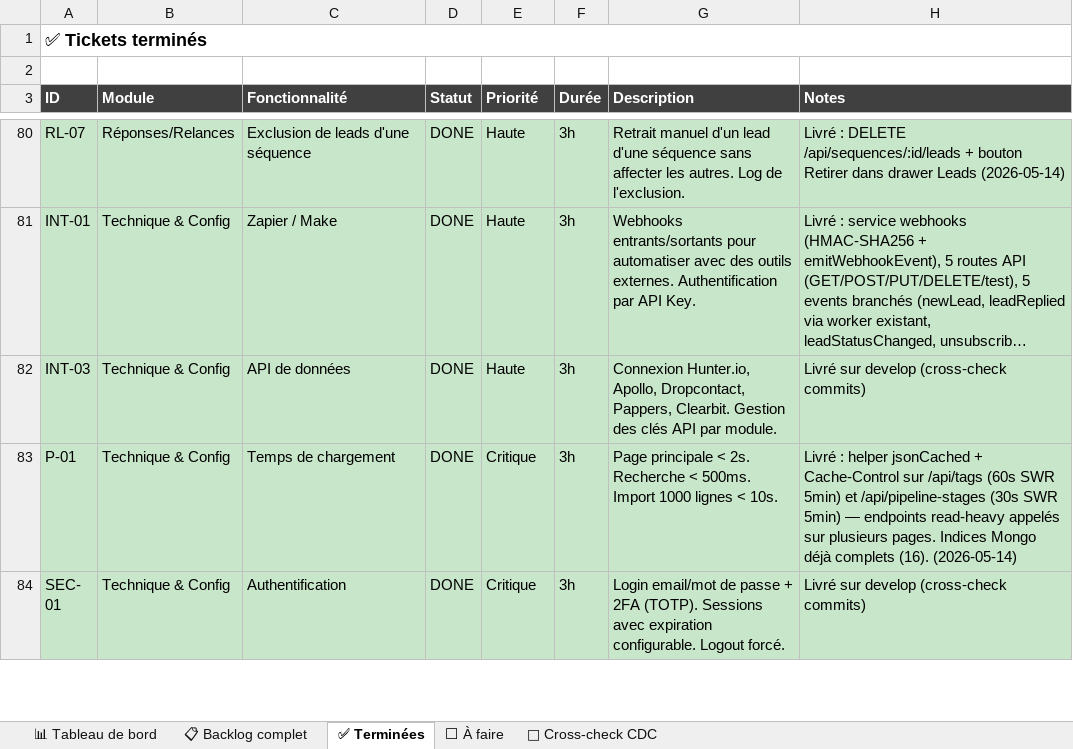
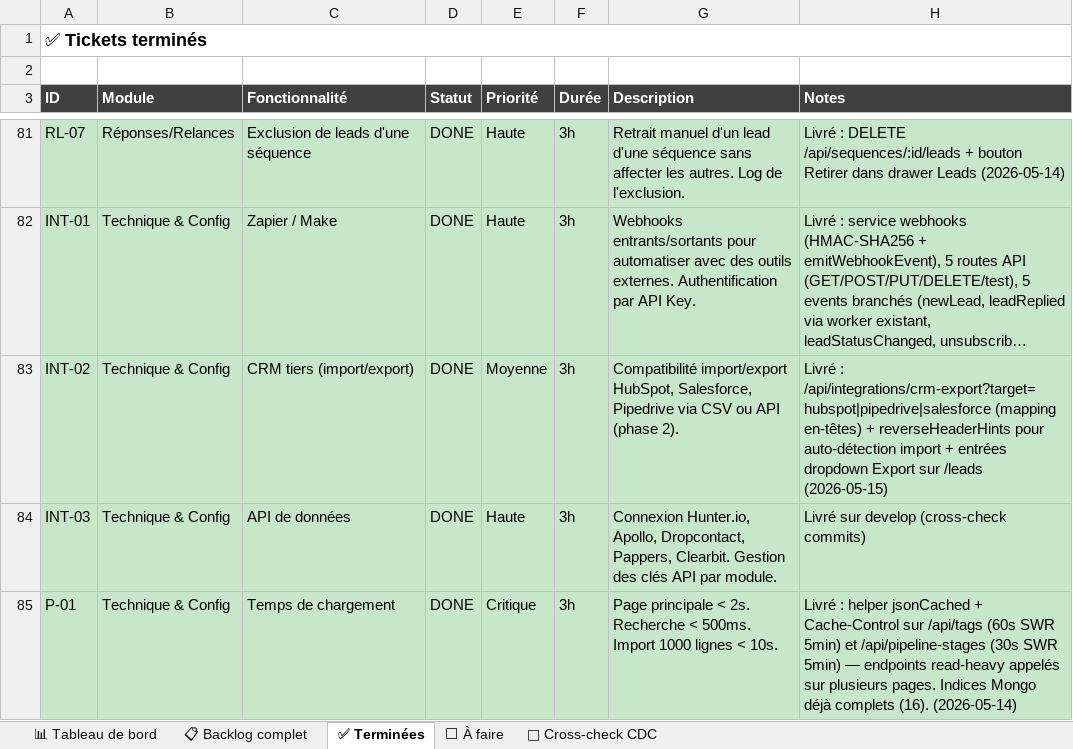
Before and after one commit to NyAndriaX/crm-lead-dashboard, an Excel workbook: docs/backlog/CRM_SUIVI_TICKETS_v2.xlsx, sheet ✅ Terminées, drawn as a sheet; only a part is shown, gaps mark what is left out; the shorter side is filled out with more unchanged rows; long unchanged cells end in …; values as stored, in another font and other column widths than the file's, no borders; the diff covers the shown part only; the diff names each change by its address in the sheet, - before the commit and + after, or states it on an @@ line.

```diff
--- a/docs/backlog/CRM_SUIVI_TICKETS_v2.xlsx (sheet ✅ Terminées)
+++ b/docs/backlog/CRM_SUIVI_TICKETS_v2.xlsx (sheet ✅ Terminées)
+row 83: INT-02 | Technique & Config | CRM tiers (import/export) | DONE | Moyenne | 3h | Compatibilité import/export HubSpot, Salesforce, Pipedrive via CSV ou API (phase 2). | Livré : /api/integrations/crm-export?target=hubspot|pipedrive|salesforce (mapping en-têtes) + reverseHeaderHints pour auto-détection import + entrées dropdown Export sur /leads (2026-05-15)
```
Also changed, not shown: 4 added rows elsewhere in this sheet, sheet ⬜ À faire, sheet 📋 Backlog complet, sheet 📊 Tableau de bord, 14 other files.
